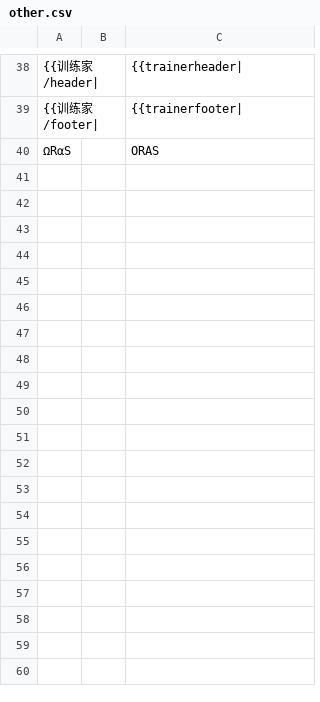
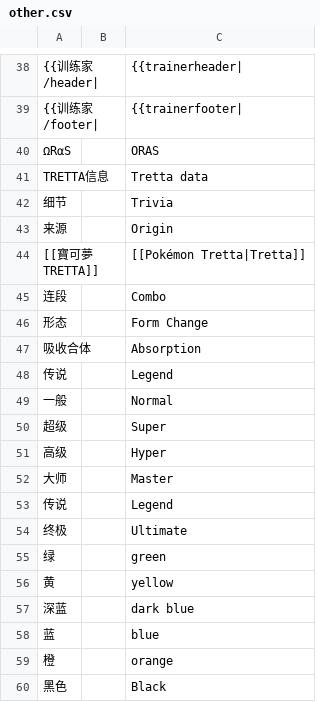
Before and after one commit to mudkipme/klinklang, a CSV file: database/texts/other.csv, drawn as a sheet; only a part is shown, gaps mark what is left out; the diff covers the shown part only.

Commit message:
Update other.csv

```diff
--- a/database/texts/other.csv
+++ b/database/texts/other.csv
@@ -40 +40,21 @@
 ΩRαS,,ORAS
+TRETTA信息,,Tretta data
+细节,,Trivia
+来源,,Origin
+[[寶可夢TRETTA]],,[[Pokémon Tretta|Tretta]]
+连段,,Combo
+形态,,Form Change
+吸收合体,,Absorption
+传说,,Legend
+一般,,Normal
+超级,,Super
+高级,,Hyper
+大师,,Master
+传说,,Legend
+终极,,Ultimate
+绿,,green
+黄,,yellow
+深蓝,,dark blue
+蓝,,blue
+橙,,orange
+黑色,,Black
```
Also changed, not shown: 23 added rows elsewhere in this file.
